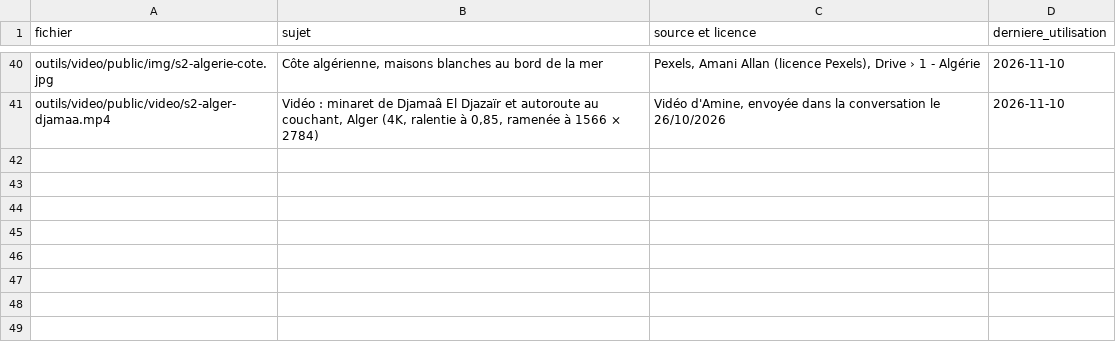
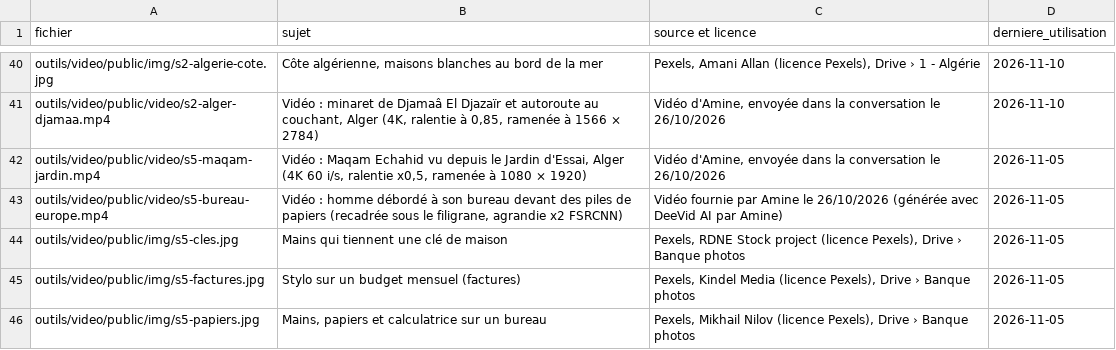
Before and after one commit to merabamine-glitch/moconseil-medias, a CSV file: banque/REGISTRE.csv, drawn as a sheet; only a part is shown, gaps mark what is left out.

```diff
--- a/banque/REGISTRE.csv
+++ b/banque/REGISTRE.csv
@@ -41 +41,6 @@ outils/video/public/img/s2-algerie-cote.jpg,"Côte algérienne, maisons blanches
 outils/video/public/video/s2-alger-djamaa.mp4,"Vidéo : minaret de Djamaâ El Djazaïr et autoroute au couchant, Alger (4K, ralentie à 0,85, ramenée à 1566 × 2784)","Vidéo d'Amine, envoyée dans la conversation le 26/10/2026",2026-11-10
+outils/video/public/video/s5-maqam-jardin.mp4,"Vidéo : Maqam Echahid vu depuis le Jardin d'Essai, Alger (4K 60 i/s, ralentie x0,5, ramenée à 1080 × 1920)","Vidéo d'Amine, envoyée dans la conversation le 26/10/2026",2026-11-05
+outils/video/public/video/s5-bureau-europe.mp4,"Vidéo : homme débordé à son bureau devant des piles de papiers (recadrée sous le filigrane, agrandie x2 FSRCNN)","Vidéo fournie par Amine le 26/10/2026 (générée avec DeeVid AI par Amine)",2026-11-05
+outils/video/public/img/s5-cles.jpg,"Mains qui tiennent une clé de maison","Pexels, RDNE Stock project (licence Pexels), Drive › Banque photos",2026-11-05
+outils/video/public/img/s5-factures.jpg,"Stylo sur un budget mensuel (factures)","Pexels, Kindel Media (licence Pexels), Drive › Banque photos",2026-11-05
+outils/video/public/img/s5-papiers.jpg,"Mains, papiers et calculatrice sur un bureau","Pexels, Mikhail Nilov (licence Pexels), Drive › Banque photos",2026-11-05
```
Also changed, not shown: 21 other files.
